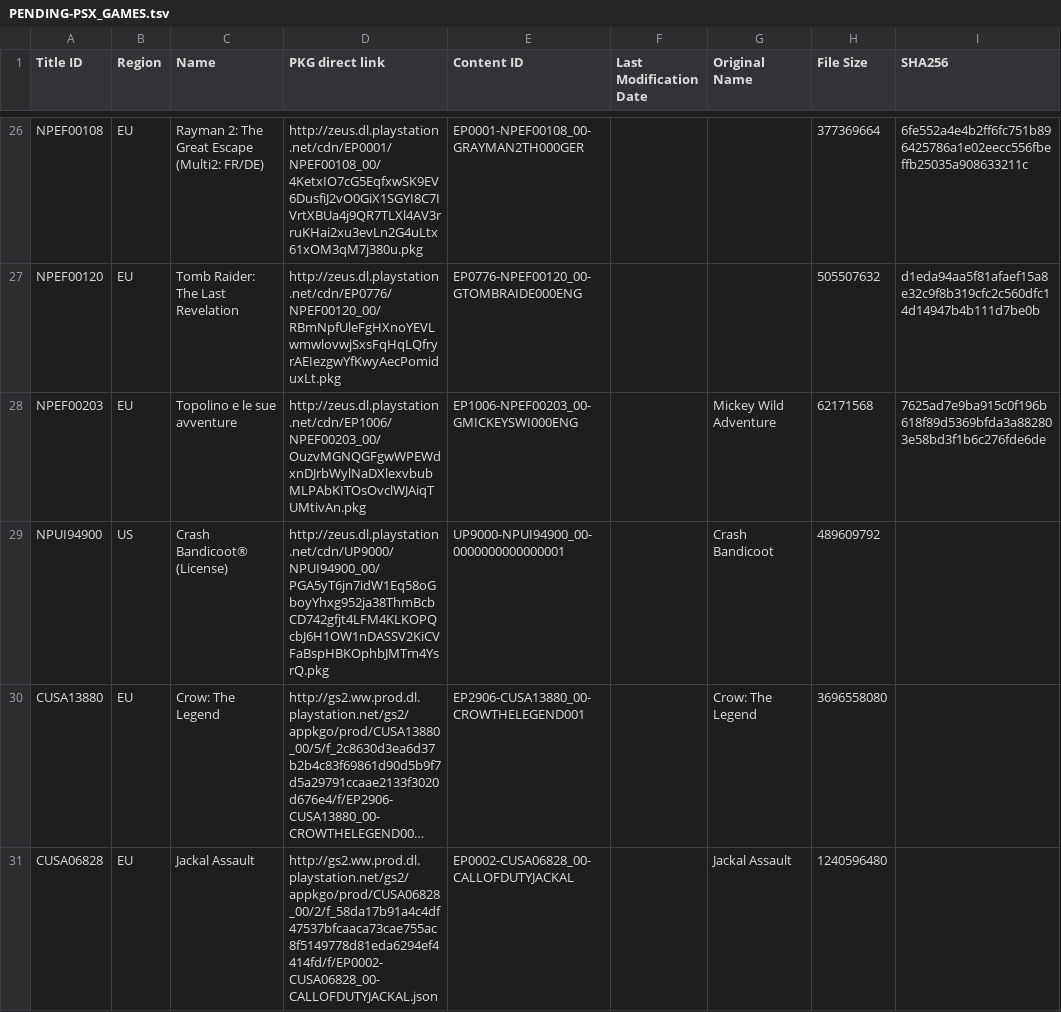
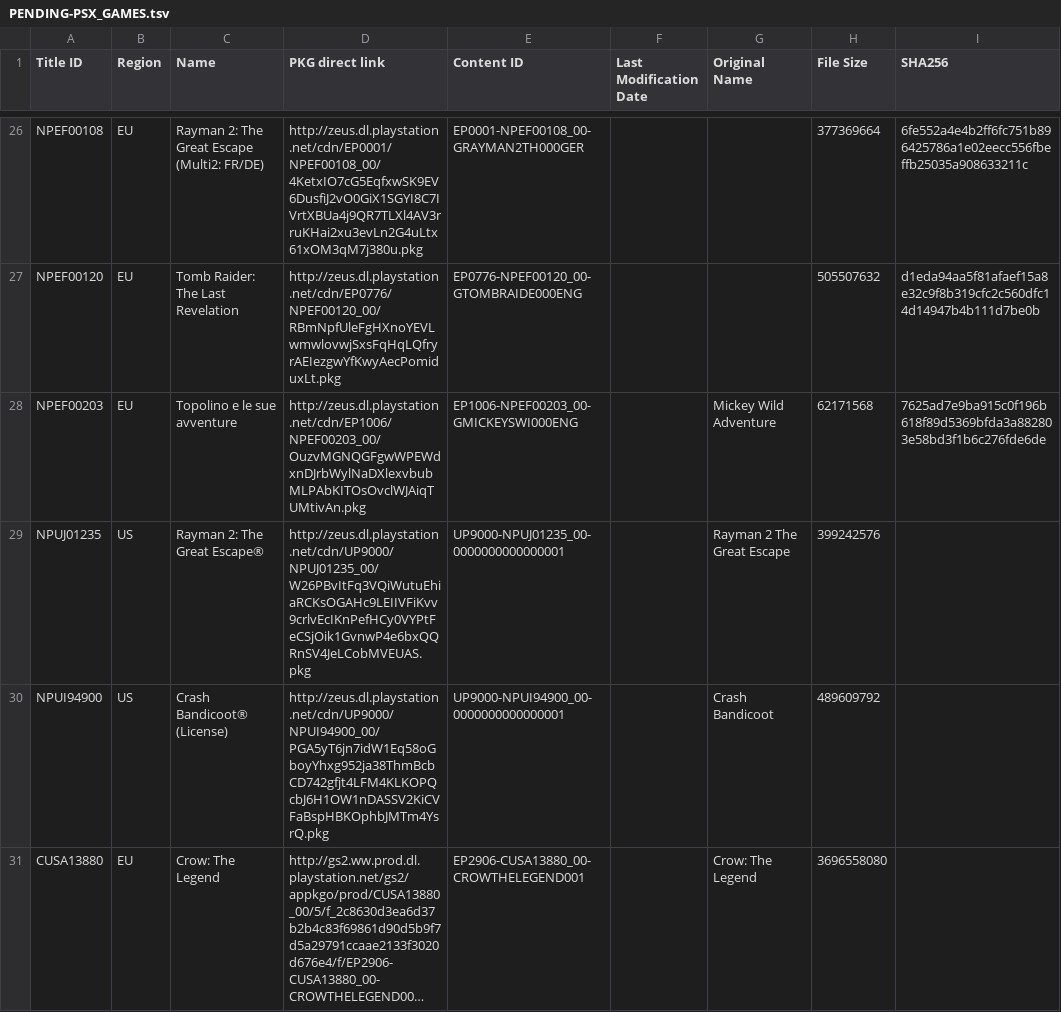
Before and after one commit to 1jtp8sobiu/1jtp8sobiu.github.io, a TSV file: tsv/PENDING-PSX_GAMES.tsv, drawn as a sheet; only a part is shown, gaps mark what is left out; the shorter side is filled out with more unchanged rows; long unchanged cells end in ….

Commit message:
PENDING-PSX_GAMES 20211015_041001

```diff
--- a/tsv/PENDING-PSX_GAMES.tsv
+++ b/tsv/PENDING-PSX_GAMES.tsv
@@ -28,2 +28,3 @@ NPEF00120	EU	Tomb Raider: The Last Revelation 	http://zeus.dl.playstation.net/cd
 NPEF00203	EU	Topolino e le sue avventure	http://zeus.dl.playstation.net/cdn/EP1006/NPEF00203_00/OuzvMGNQGFgwWPEWdxnDJrbWylNaDXlexvbubMLPAbKITOsOvclWJAiqTUMtivAn.pkg	EP1006-NPEF00203_00-GMICKEYSWI000ENG		Mickey Wild Adventure	62171568	7625ad7e9ba915c0f196b618f89d5369bfda3a882803e58bd3f1b6c276fde6de
+NPUJ01235	US	Rayman 2: The Great Escape®	http://zeus.dl.playstation.net/cdn/UP9000/NPUJ01235_00/W26PBvItFq3VQiWutuEhiaRCKsOGAHc9LEIIVFiKvv9crlvEcIKnPefHCy0VYPtFeCSjOik1GvnwP4e6bxQQRnSV4JeLCobMVEUAS.pkg	UP9000-NPUJ01235_00-0000000000000001		Rayman 2 The Great Escape	399242576	
 NPUI94900	US	Crash Bandicoot® (License)	http://zeus.dl.playstation.net/cdn/UP9000/NPUI94900_00/PGA5yT6jn7idW1Eq58oGboyYhxg952ja38ThmBcbCD742gfjt4LFM4KLKOPQcbJ6H1OW1nDASSV2KiCVFaBspHBKOphbJMTm4YsrQ.pkg	UP9000-NPUI94900_00-0000000000000001		Crash Bandicoot	489609792	
```
